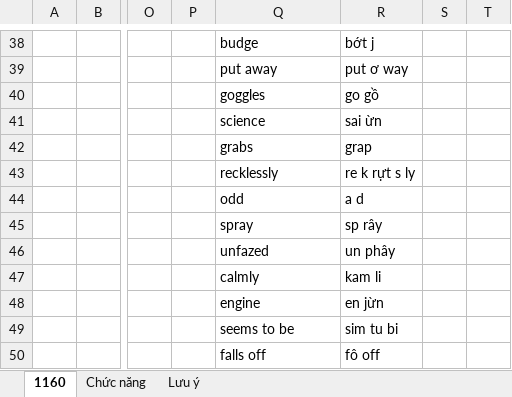
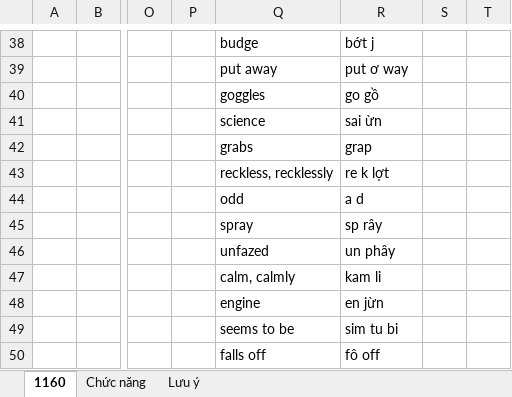
Before and after one commit to thaidh-dev/Engrisk, an Excel workbook: Nháp.xlsm, sheet 1160, drawn as a sheet; only a part is shown, gaps mark what is left out; values as stored, in another font and other column widths than the file's, no borders; charts and pictures not drawn; the diff covers the shown part only; the diff names each change by its address in the sheet, - before the commit and + after, or states it on an @@ line.

```diff
--- a/Nháp.xlsm (sheet 1160)
+++ b/Nháp.xlsm (sheet 1160)
-Q43: recklessly
+Q43: reckless, recklessly
-R43: re k rựt s ly
+R43: re k lợt
-Q47: calmly
+Q47: calm, calmly
```
Also changed, not shown: 11 edited cells elsewhere in this sheet.
